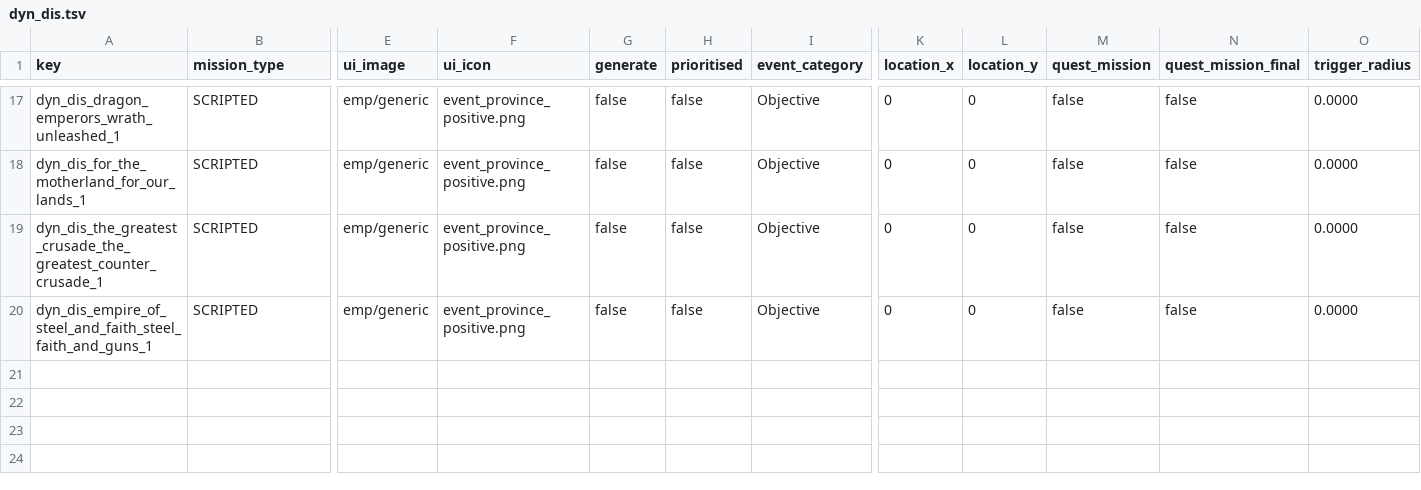
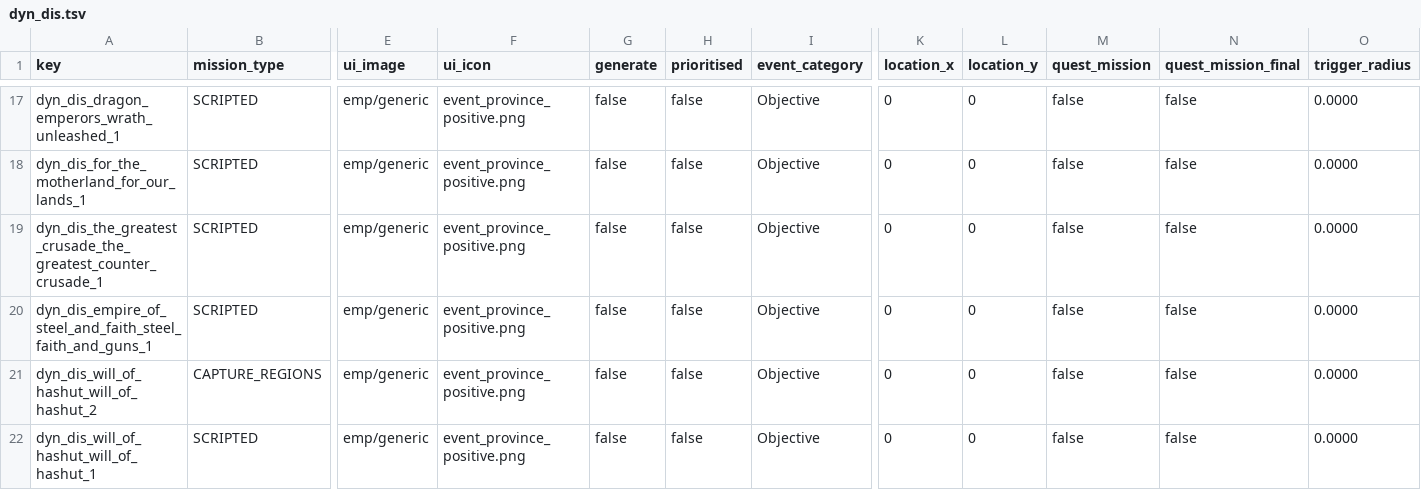
Before and after one commit to Frodo45127/tww3_dynamic_disasters, a TSV file: db/missions_tables/dyn_dis.tsv, drawn as a sheet; only a part is shown, gaps mark what is left out; rows hold the shown columns only; the diff names each change by its address in the sheet, - before the commit and + after, or states it on an @@ line.

```diff
--- a/db/missions_tables/dyn_dis.tsv
+++ b/db/missions_tables/dyn_dis.tsv
+row 21: dyn_dis_will_of_hashut_will_of_hashut_2 | CAPTURE_REGIONS | emp/generic | event_province_positive.png | false | false | Objective | 0 | 0 | false | false | 0.0000
+row 22: dyn_dis_will_of_hashut_will_of_hashut_1 | SCRIPTED | emp/generic | event_province_positive.png | false | false | Objective | 0 | 0 | false | false | 0.0000
```
Also changed, not shown: db/effect_bundles_tables/dyn_dis.tsv, db/incidents_tables/dyn_dis.tsv, 3 other files.
